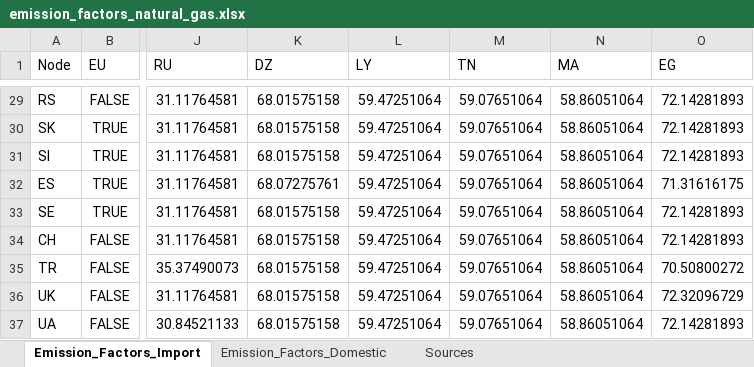
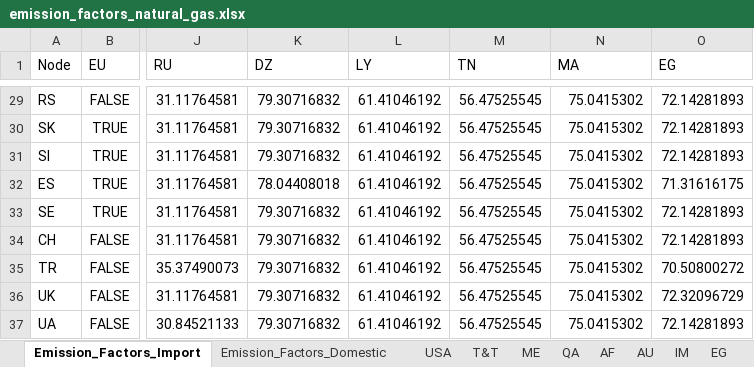
Before and after one commit to CSEI-EU/gas_infrastructure_model, an Excel workbook: 01_data/01_input_data/02_processed/emission_factors_natural_gas.xlsx, sheet Emission_Factors_Import, drawn as a sheet; only a part is shown, gaps mark what is left out; values as stored, in another font and other column widths than the file's, no borders; the diff covers the shown part only; the diff names each change by its address in the sheet, - before the commit and + after, or states it on an @@ line.

Commit message:
update emission factors

```diff
--- a/01_data/01_input_data/02_processed/emission_factors_natural_gas.xlsx (sheet Emission_Factors_Import)
+++ b/01_data/01_input_data/02_processed/emission_factors_natural_gas.xlsx (sheet Emission_Factors_Import)
+sheet tab: USA
+sheet tab: T&T
+sheet tab: ME
+sheet tab: QA
+sheet tab: AF
+sheet tab: AU
+sheet tab: IM
+sheet tab: EG
-K29:K31 (DZ): 68.01575158
+K29:K31 (DZ): 79.30716832
-L29:L37 (LY): 59.47251064
+L29:L37 (LY): 61.41046192
-M29:M37 (TN): 59.07651064
+M29:M37 (TN): 56.47525545
-N29:N37 (MA): 58.86051064
+N29:N37 (MA): 75.0415302
-K32 (DZ): 68.07275761
+K32 (DZ): 78.04408018
-K33:K37 (DZ): 68.01575158
+K33:K37 (DZ): 79.30716832
```
Also changed, not shown: 108 edited cells elsewhere in this sheet, sheet Sources, other sheet tabs, 01_data/01_input_data/01_raw/01_Russian_War_Case/LNG_locations.xlsx.
